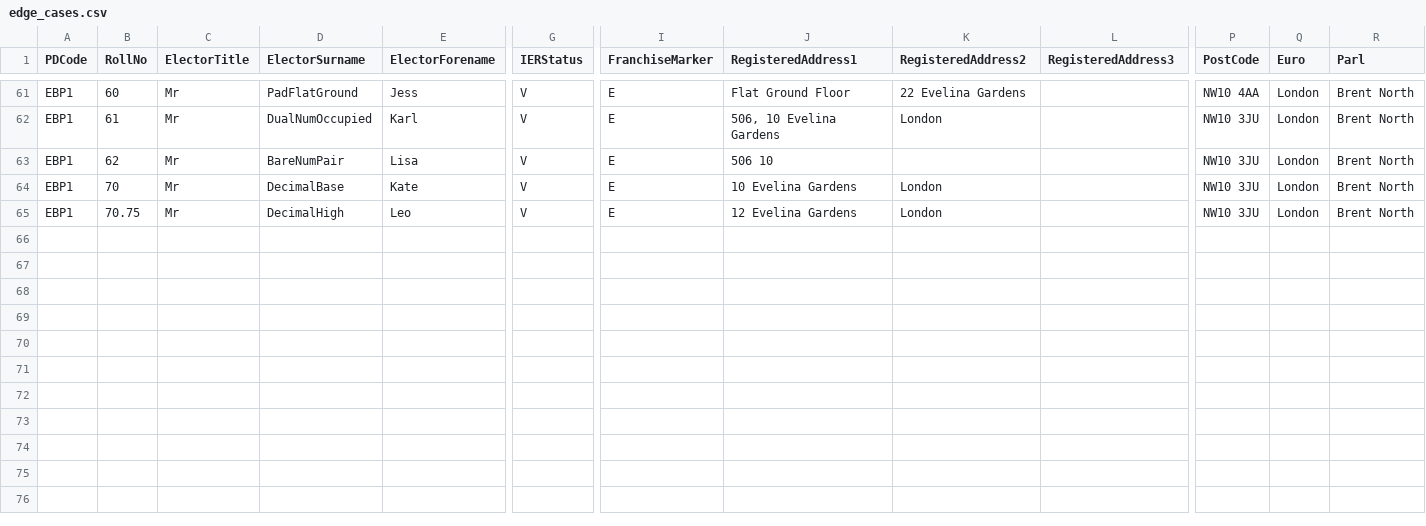
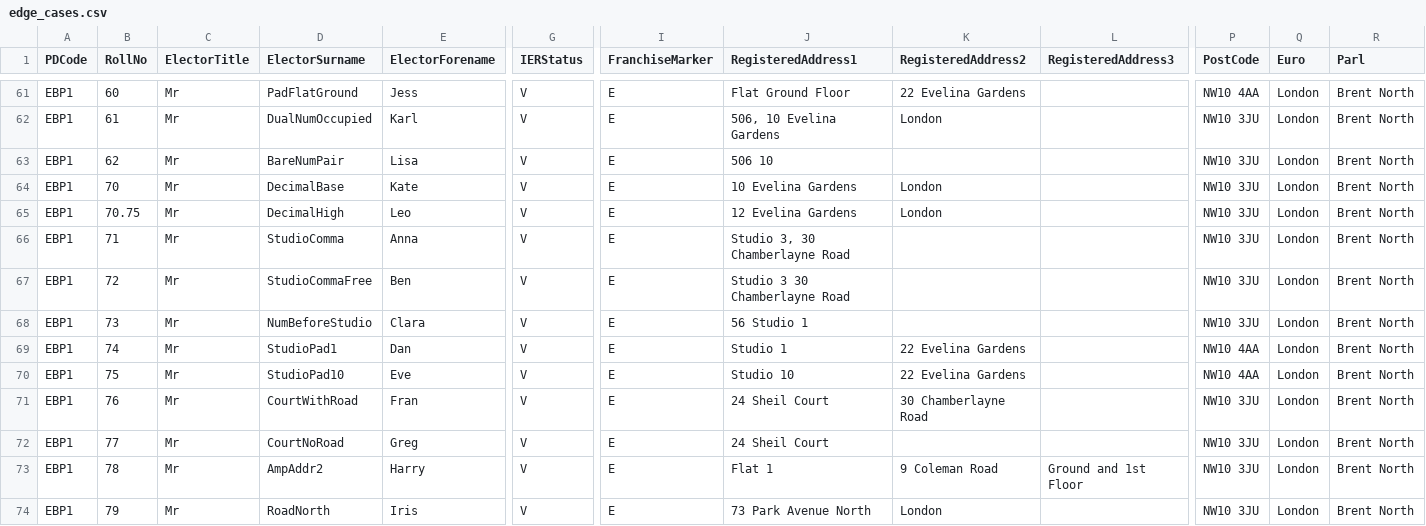
Before and after one commit to catherinewatkinson/ttw-data-prepper, a CSV file: tools/test_data/edge_cases.csv, drawn as a sheet; only a part is shown, gaps mark what is left out; rows hold the shown columns only; the diff names each change by its address in the sheet, - before the commit and + after, or states it on an @@ line.

Commit message:
Removed automated inference of 1-5, very undesirable behaviour! Fix for addresses like 10 Sheil Court that were previously wrongly detected to be roads, not buildings. Fix for things like Park Avenue North which were not previously being recognised as roads
  Address formatting fixes, Studio prefix support, and enrichment data integrity improvements

  - Add Fix 1c: auto-replace & with 'and' in address fields
  - Add Fix 4b: reorder number before building names (Court, Place, etc.)
    using two-pass approach with road suffix confirmation in Address2
  - Add Studio as unit prefix for splitting, reordering, and zero-padding
  - Fix _looks_like_road to handle directional suffixes (North/South/East/West)
  - Remove auto-derivation of Green Voting Intention from Party code in
    historic elections — was inference, not actual canvassing data
  - Accept perfect score (1.0) matches in enrichment even when ambiguous
  - Update enrich_register address normalization for & → and consistency
  - Remove dead PARTY_TO_GVI constant
  - Add 9 new edge case test rows and corresponding tests (291 conversion, 108 enrichment)
  - Update golden expected data for GVI removal

```diff
--- a/tools/test_data/edge_cases.csv
+++ b/tools/test_data/edge_cases.csv
+row 66: EBP1 | 71 | Mr | StudioComma | Anna | V | E | Studio 3, 30 Chamberlayne Road |  |  | NW10 3JU | London | Brent North
+row 67: EBP1 | 72 | Mr | StudioCommaFree | Ben | V | E | Studio 3 30 Chamberlayne Road |  |  | NW10 3JU | London | Brent North
+row 68: EBP1 | 73 | Mr | NumBeforeStudio | Clara | V | E | 56 Studio 1 |  |  | NW10 3JU | London | Brent North
+row 69: EBP1 | 74 | Mr | StudioPad1 | Dan | V | E | Studio 1 | 22 Evelina Gardens |  | NW10 4AA | London | Brent North
+row 70: EBP1 | 75 | Mr | StudioPad10 | Eve | V | E | Studio 10 | 22 Evelina Gardens |  | NW10 4AA | London | Brent North
+row 71: EBP1 | 76 | Mr | CourtWithRoad | Fran | V | E | 24 Sheil Court | 30 Chamberlayne Road |  | NW10 3JU | London | Brent North
+row 72: EBP1 | 77 | Mr | CourtNoRoad | Greg | V | E | 24 Sheil Court |  |  | NW10 3JU | London | Brent North
+row 73: EBP1 | 78 | Mr | AmpAddr2 | Harry | V | E | Flat 1 | 9 Coleman Road | Ground and 1st Floor | NW10 3JU | London | Brent North
+row 74: EBP1 | 79 | Mr | RoadNorth | Iris | V | E | 73 Park Avenue North | London |  | NW10 3JU | London | Brent North
```
Also changed, not shown: tools/test_data/enrich_expected.csv, 7 other files.
